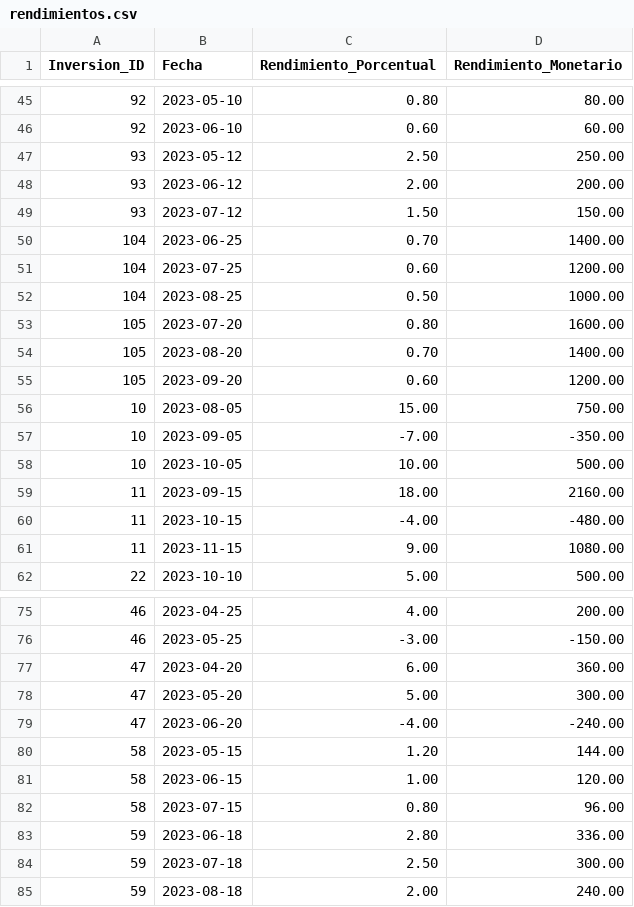
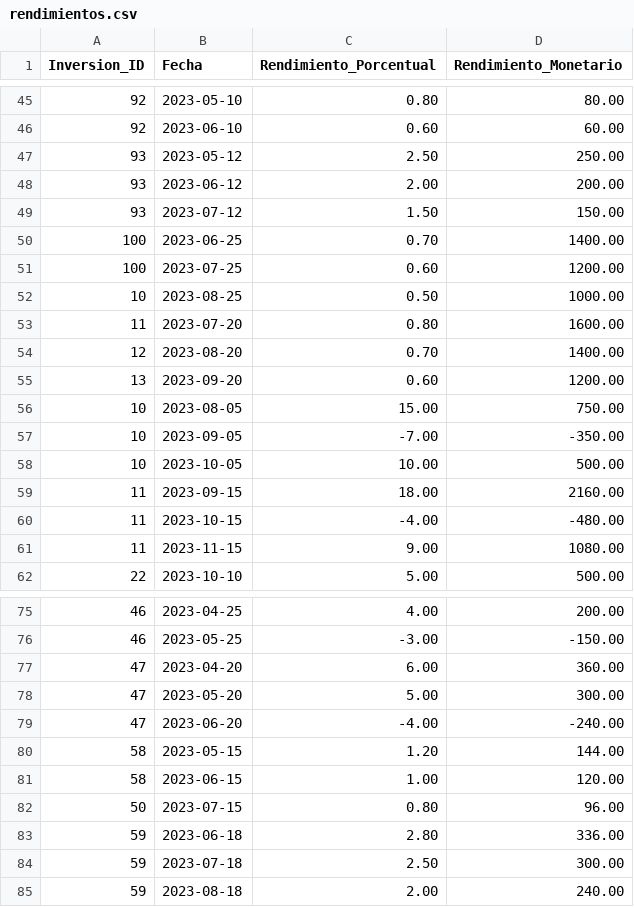
Before and after one commit to kjsvbshk/Business_Intelligence, a CSV file: scripts/data/rendimientos.csv, drawn as a sheet; only a part is shown, gaps mark what is left out.

```diff
--- a/scripts/data/rendimientos.csv
+++ b/scripts/data/rendimientos.csv
@@ -49,8 +49,8 @@ Inversion_ID,Fecha,Rendimiento_Porcentual,Rendimiento_Monetario
 93,2023-07-12,1.50,150.00
-104,2023-06-25,0.70,1400.00
-104,2023-07-25,0.60,1200.00
-104,2023-08-25,0.50,1000.00
-105,2023-07-20,0.80,1600.00
-105,2023-08-20,0.70,1400.00
-105,2023-09-20,0.60,1200.00
+100,2023-06-25,0.70,1400.00
+100,2023-07-25,0.60,1200.00
+10,2023-08-25,0.50,1000.00
+11,2023-07-20,0.80,1600.00
+12,2023-08-20,0.70,1400.00
+13,2023-09-20,0.60,1200.00
 10,2023-08-05,15.00,750.00
@@ -81,3 +81,3 @@ Inversion_ID,Fecha,Rendimiento_Porcentual,Rendimiento_Monetario
 58,2023-06-15,1.00,120.00
-58,2023-07-15,0.80,96.00
+50,2023-07-15,0.80,96.00
 59,2023-06-18,2.80,336.00
```
Also changed, not shown: 1 other file.
